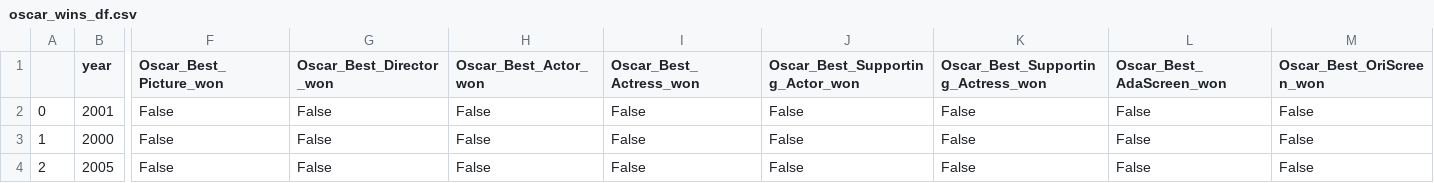
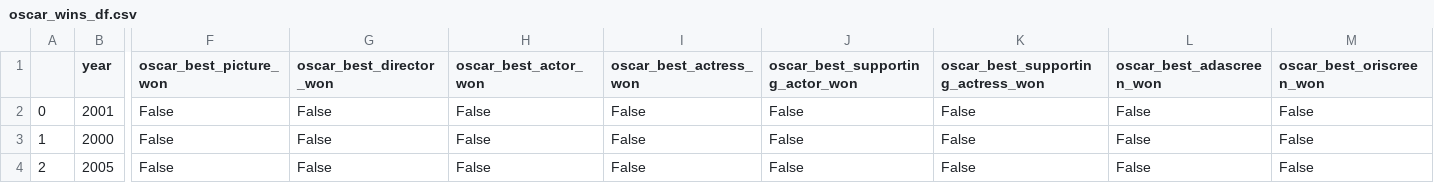
Before and after one commit to nadiarichards/ETL-Project, a CSV file: Output/oscar_wins_df.csv, drawn as a sheet; only a part is shown, gaps mark what is left out; the diff names each change by its address in the sheet, - before the commit and + after, or states it on an @@ line.

```diff
--- a/Output/oscar_wins_df.csv
+++ b/Output/oscar_wins_df.csv
-F1: Oscar_Best_Picture_won
+F1: oscar_best_picture_won
-G1: Oscar_Best_Director_won
+G1: oscar_best_director_won
-H1: Oscar_Best_Actor_won
+H1: oscar_best_actor_won
-I1: Oscar_Best_Actress_won
+I1: oscar_best_actress_won
-J1: Oscar_Best_Supporting_Actor_won
+J1: oscar_best_supporting_actor_won
-K1: Oscar_Best_Supporting_Actress_won
+K1: oscar_best_supporting_actress_won
-L1: Oscar_Best_AdaScreen_won
+L1: oscar_best_adascreen_won
-M1: Oscar_Best_OriScreen_won
+M1: oscar_best_oriscreen_won
```
Also changed, not shown: 2 other files.
